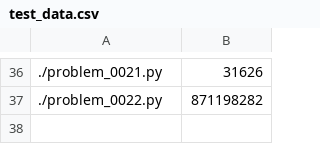
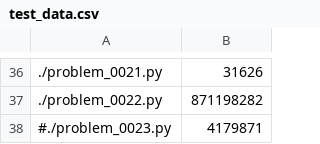
Before and after one commit to codavex/projecteuler, a CSV file: src/test_data.csv, drawn as a sheet; only a part is shown, gaps mark what is left out; the diff names each change by its address in the sheet, - before the commit and + after, or states it on an @@ line.

```diff
--- a/src/test_data.csv
+++ b/src/test_data.csv
+row 38: #./problem_0023.py | 4179871
```
Also changed, not shown: src/slow_tests.csv, 1 other file.
